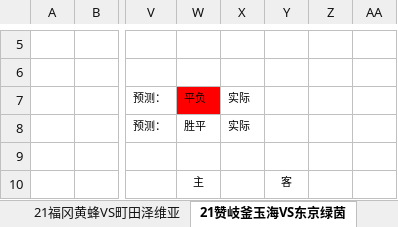
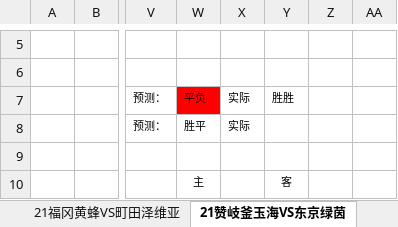
Before and after one commit to lengqing2010/slnAC, an Excel workbook: Cp/EXCEL/JP2.xlsx, sheet 21赞岐釜玉海VS东京绿茵, drawn as a sheet; only a part is shown, gaps mark what is left out; values as stored, in another font and other column widths than the file's, no borders; conditional formats not drawn; the diff names each change by its address in the sheet, - before the commit and + after, or states it on an @@ line.

```diff
--- a/Cp/EXCEL/JP2.xlsx (sheet 21赞岐釜玉海VS东京绿茵)
+++ b/Cp/EXCEL/JP2.xlsx (sheet 21赞岐釜玉海VS东京绿茵)
-Y7: (empty)
+Y7: 胜胜
```
Also changed, not shown: sheet 21甲府风林VS京都不死鸟, sheet 21大宫松鼠VS爱媛FC, sheet 21福冈黄蜂VS町田泽维亚, sheet 21枥木SCVS千叶市原, sheet 21山形山神VS岐阜FC, sheet 21熊本深红VS松本山雅, other sheet tabs.
